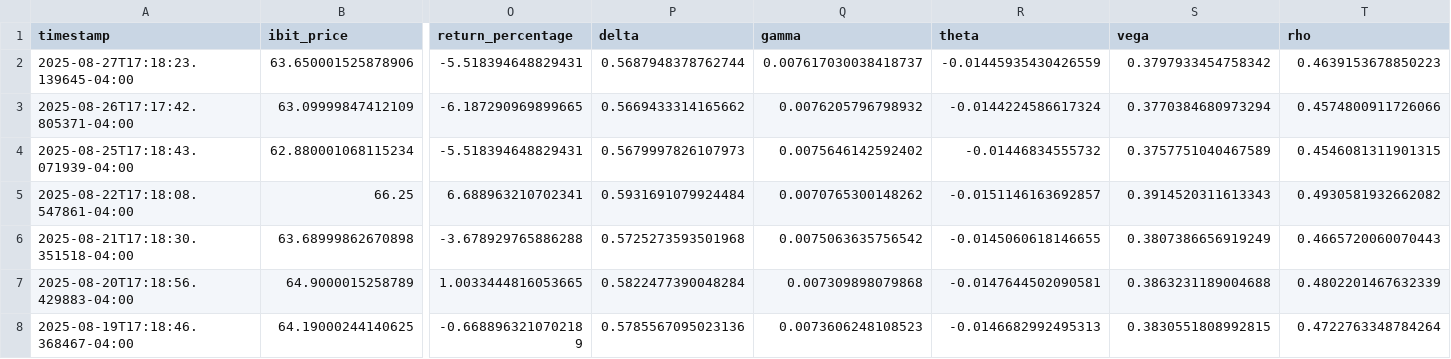
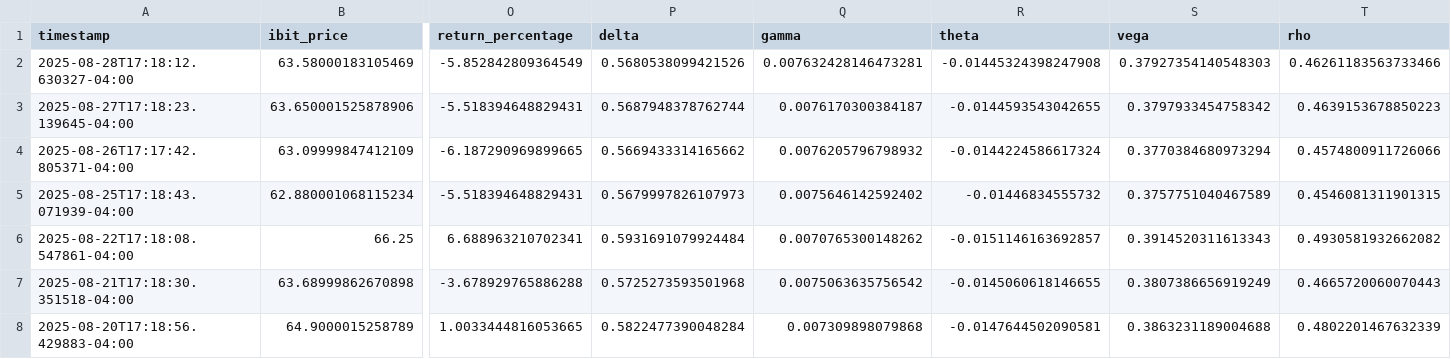
Before and after one commit to analytics-01/analytics-01.github.io, a CSV file: projects/IBIT_Call_Monitor/data/ibit_calls.csv, drawn as a sheet; only a part is shown, gaps mark what is left out; the shorter side is filled out with more unchanged rows; addresses are those after the commit; rows hold the shown columns only; the diff names each change by its address in the sheet, - before the commit and + after, or states it on an @@ line.

```diff
--- a/projects/IBIT_Call_Monitor/data/ibit_calls.csv
+++ b/projects/IBIT_Call_Monitor/data/ibit_calls.csv
+row 2: 2025-08-28T17:18:12.630327-04:00 | 63.58000183105469 | -5.852842809364549 | 0.5680538099421526 | 0.007632428146473281 | -0.01445324398247908 | 0.37927354140548303 | 0.46261183563733466
-Q3 (gamma): 0.007617030038418737
+Q3 (gamma): 0.0076170300384187
-R3 (theta): -0.01445935430426559
+R3 (theta): -0.0144593543042655
```
Also changed, not shown: docs/projects/IBIT_Call_Monitor/data/ibit_calls.csv.
